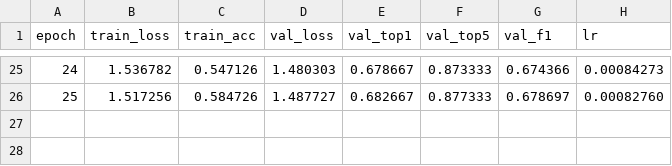
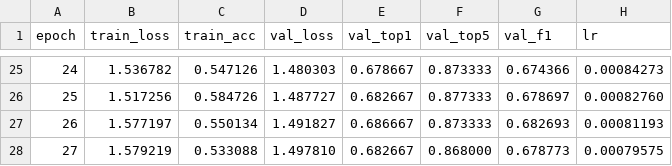
Before and after one commit to pstaykov/Lipread, a CSV file: lipreading/mstcn_baseline/checkpoints_15_transfer/metrics.csv, drawn as a sheet; only a part is shown, gaps mark what is left out.

Commit message:
Fix hier/soll mouth-ROI data bug, warm-start retrain on full 500-class GLips, polish paper
The GLips_mouth preprocessing tree was missing val/test splits for two classes
('hier', 'soll'), so the 500-class benchmark had been silently running on 498.
Fixed by rerunning mouth-ROI extraction for the two affected classes, then
warm-started and fine-tuned GNet, MS-TCN, and the multimodal fusion model from
their existing 498-class checkpoints onto the corrected 500-class split rather
than retraining from scratch. Added bootstrap confidence intervals for the
updated test-set numbers.

Updated paper/gnet.tex with the new results, fixed several numeric
inconsistencies between the tables and prose left over from an earlier partial
update, and did a final pass to tighten the writing and remove em dashes.

```diff
--- a/lipreading/mstcn_baseline/checkpoints_15_transfer/metrics.csv
+++ b/lipreading/mstcn_baseline/checkpoints_15_transfer/metrics.csv
@@ -26 +26,3 @@ epoch,train_loss,train_acc,val_loss,val_top1,val_top5,val_f1,lr
 25,1.517256,0.584726,1.487727,0.682667,0.877333,0.678697,0.00082760
+26,1.577197,0.550134,1.491827,0.686667,0.873333,0.682693,0.00081193
+27,1.579219,0.533088,1.497810,0.682667,0.868000,0.678773,0.00079575
```
Also changed, not shown: 31 other files.
